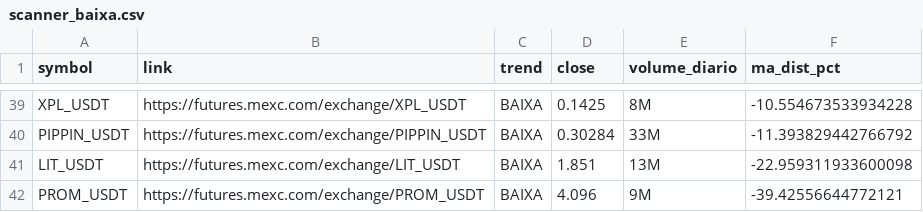
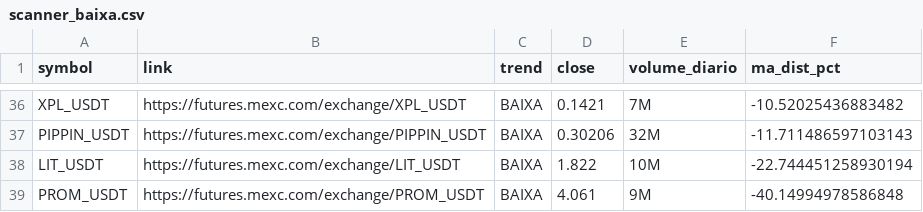
Before and after one commit to gabrielmachadogh/scanner-perps2, a CSV file: results/scanner_baixa.csv, drawn as a sheet; only a part is shown, gaps mark what is left out; addresses are those after the commit; the diff covers the shown part only; the diff names each change by its address in the sheet, - before the commit and + after, or states it on an @@ line.

```diff
--- a/results/scanner_baixa.csv
+++ b/results/scanner_baixa.csv
-D36 (close): 0.1425
+D36 (close): 0.1421
-E36 (volume_diario): 8M
+E36 (volume_diario): 7M
-F36 (ma_dist_pct): -10.554673533934228
+F36 (ma_dist_pct): -10.52025436883482
-D37 (close): 0.30284
+D37 (close): 0.30206
-E37 (volume_diario): 33M
+E37 (volume_diario): 32M
-F37 (ma_dist_pct): -11.393829442766792
+F37 (ma_dist_pct): -11.711486597103143
-D38 (close): 1.851
+D38 (close): 1.822
-E38 (volume_diario): 13M
+E38 (volume_diario): 10M
-F38 (ma_dist_pct): -22.959311933600098
+F38 (ma_dist_pct): -22.744451258930194
-D39 (close): 4.096
+D39 (close): 4.061
-F39 (ma_dist_pct): -39.42556644772121
+F39 (ma_dist_pct): -40.14994978586848
```
Also changed, not shown: 8 added rows, 11 removed rows and 75 edited cells elsewhere in this file, results/scanner_alta.csv, results/scanner_resultado_completo.csv, 3 other files.
